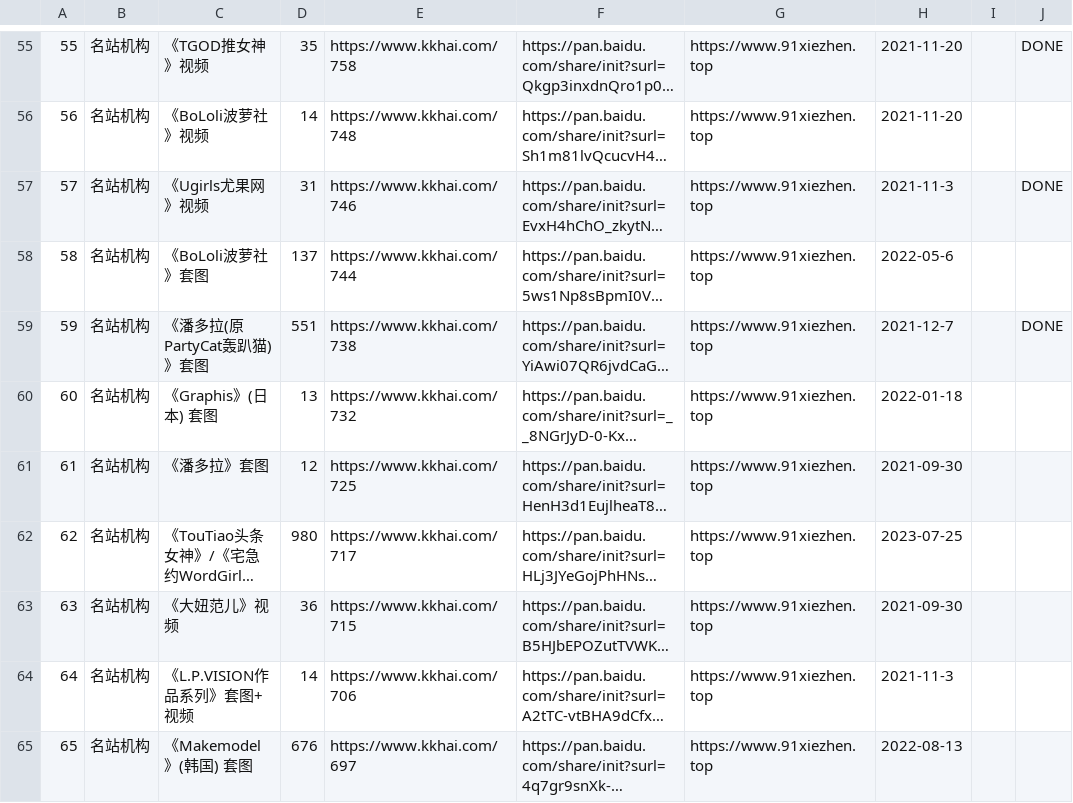
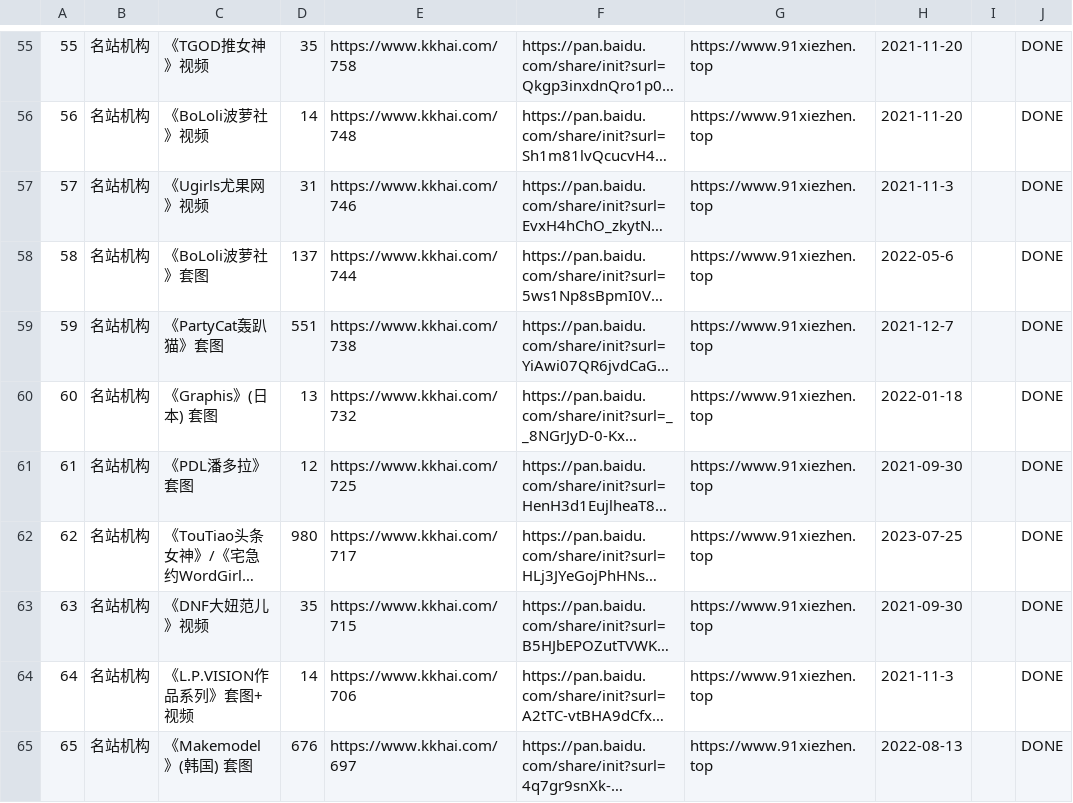
Before and after one commit to yxgi5/kkhai_links_git, a CSV file: list.csv, drawn as a sheet; only a part is shown, gaps mark what is left out; long unchanged cells end in …; the diff covers the shown part only; the diff names each change by its address in the sheet, - before the commit and + after, or states it on an @@ line.

```diff
--- a/list.csv
+++ b/list.csv
-J56: (empty)
+J56: DONE
-J58: (empty)
+J58: DONE
-C59: 《潘多拉(原PartyCat轰趴猫)》套图
+C59: 《PartyCat轰趴猫》套图
-J60:J65: (empty)
+J60:J65: DONE
-C61: 《潘多拉》套图
+C61: 《PDL潘多拉》套图
-C63: 《大妞范儿》视频
+C63: 《DNF大妞范儿》视频
-D63: 36
+D63: 35
```
Also changed, not shown: 23 edited cells elsewhere in this file.
